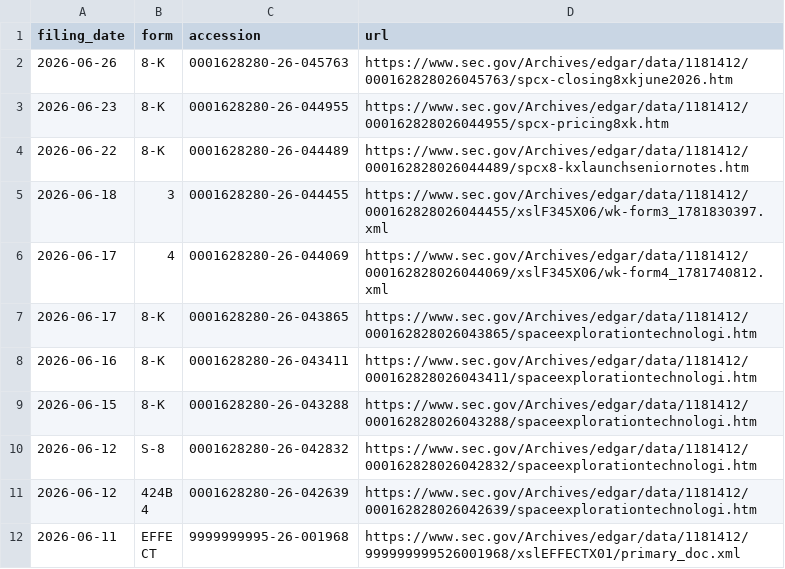
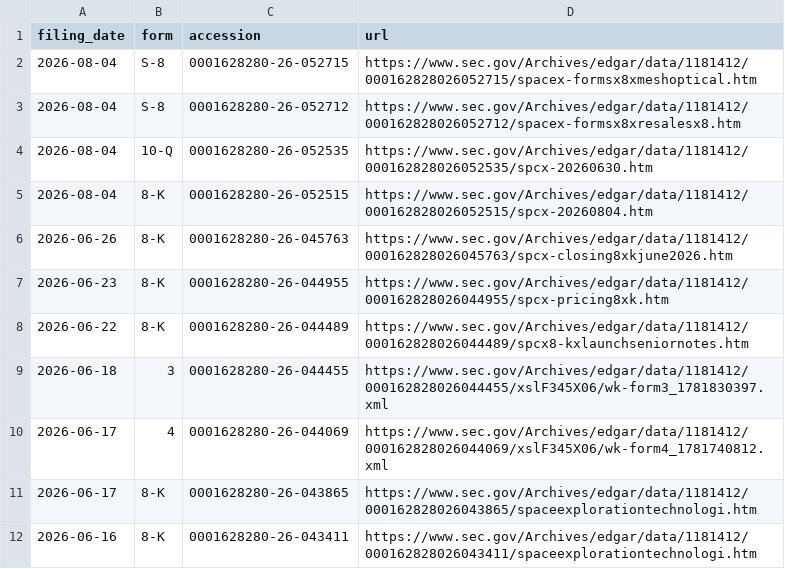
Before and after one commit to Kaydeep0/musk-empire-dossier, a CSV file: data/spacex_filings_index.csv, drawn as a sheet; only a part is shown; the shorter side is filled out with more unchanged rows.

```diff
--- a/data/spacex_filings_index.csv
+++ b/data/spacex_filings_index.csv
@@ -1,2 +1,6 @@
 filing_date,form,accession,url
+2026-08-04,S-8,0001628280-26-052715,https://www.sec.gov/Archives/edgar/data/1181412/000162828026052715/spacex-formsx8xmeshoptical.htm
+2026-08-04,S-8,0001628280-26-052712,https://www.sec.gov/Archives/edgar/data/1181412/000162828026052712/spacex-formsx8xresalesx8.htm
+2026-08-04,10-Q,0001628280-26-052535,https://www.sec.gov/Archives/edgar/data/1181412/000162828026052535/spcx-20260630.htm
+2026-08-04,8-K,0001628280-26-052515,https://www.sec.gov/Archives/edgar/data/1181412/000162828026052515/spcx-20260804.htm
 2026-06-26,8-K,0001628280-26-045763,https://www.sec.gov/Archives/edgar/data/1181412/000162828026045763/spcx-closing8xkjune2026.htm
```
Also changed, not shown: 28 other files.
